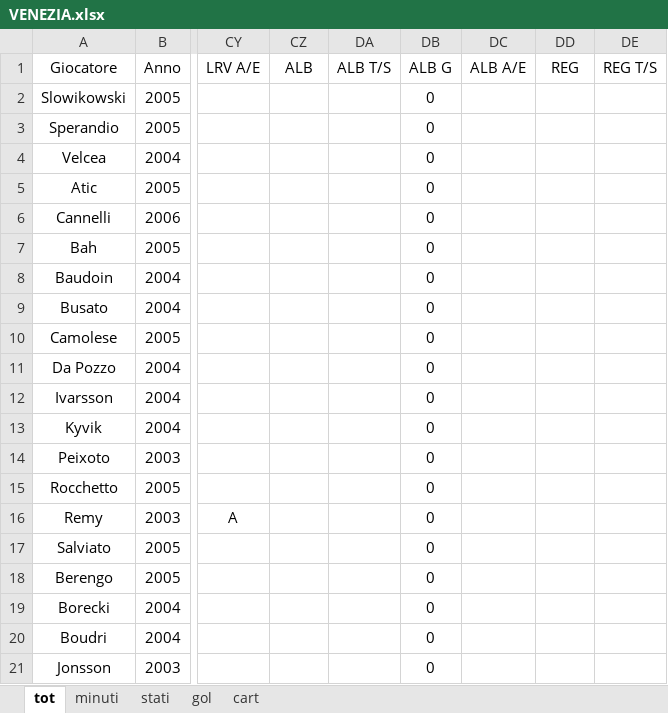
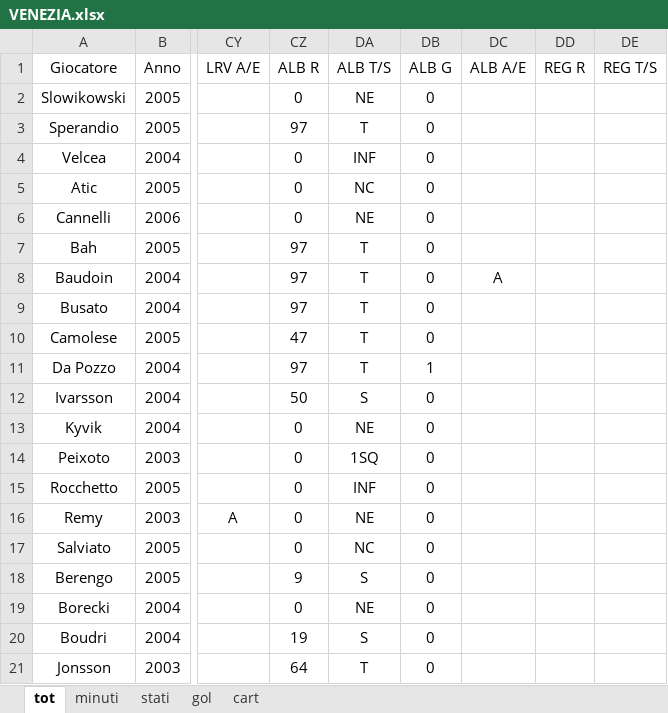
Before and after one commit to elrampa92/VFCu19, an Excel workbook: DATABASE/VENEZIA.xlsx, sheet tot, drawn as a sheet; only a part is shown, gaps mark what is left out; values as stored, in another font and other column widths than the file's, no borders; the diff covers the shown part only; the diff names each change by its address in the sheet, - before the commit and + after, or states it on an @@ line.

```diff
--- a/DATABASE/VENEZIA.xlsx (sheet tot)
+++ b/DATABASE/VENEZIA.xlsx (sheet tot)
-CZ1: ALB
+CZ1: ALB R
-DD1: REG
+DD1: REG R
-CZ2: (empty)
+CZ2: 0
-DA2: (empty)
+DA2: NE
-CZ3: (empty)
+CZ3: 97
-DA3: (empty)
+DA3: T
-CZ4:CZ6: (empty)
+CZ4:CZ6: 0
-DA4: (empty)
+DA4: INF
-DA5: (empty)
+DA5: NC
-DA6: (empty)
+DA6: NE
-CZ7:CZ9: (empty)
+CZ7:CZ9: 97
-DA7:DA11: (empty)
+DA7:DA11: T
-DC8: (empty)
+DC8: A
-CZ10: (empty)
+CZ10: 47
-CZ11: (empty)
+CZ11: 97
-DB11: 0
+DB11: 1
-CZ12: (empty)
+CZ12: 50
-DA12: (empty)
+DA12: S
-CZ13:CZ17: (empty)
+CZ13:CZ17: 0
-DA13: (empty)
+DA13: NE
-DA14: (empty)
+DA14: 1SQ
-DA15: (empty)
+DA15: INF
-DA16: (empty)
+DA16: NE
-DA17: (empty)
+DA17: NC
-CZ18: (empty)
+CZ18: 9
-DA18: (empty)
+DA18: S
-CZ19: (empty)
+CZ19: 0
-DA19: (empty)
+DA19: NE
-CZ20: (empty)
+CZ20: 19
-DA20: (empty)
+DA20: S
-CZ21: (empty)
+CZ21: 64
-DA21: (empty)
+DA21: T
```
Also changed, not shown: 27 edited cells elsewhere in this sheet, sheet stati, sheet minuti, sheet cart, sheet gol.
